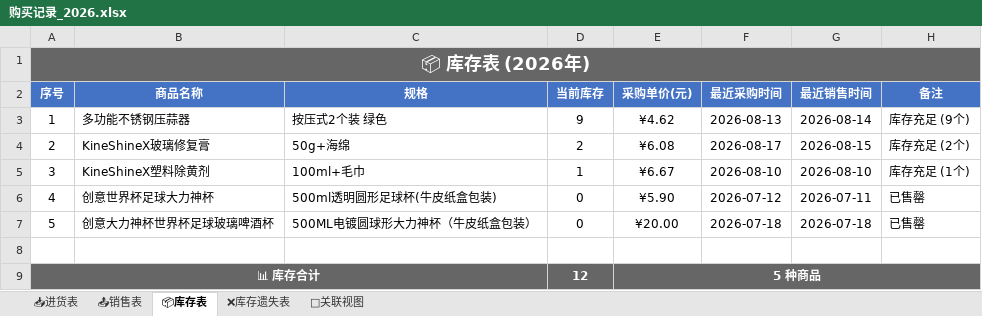
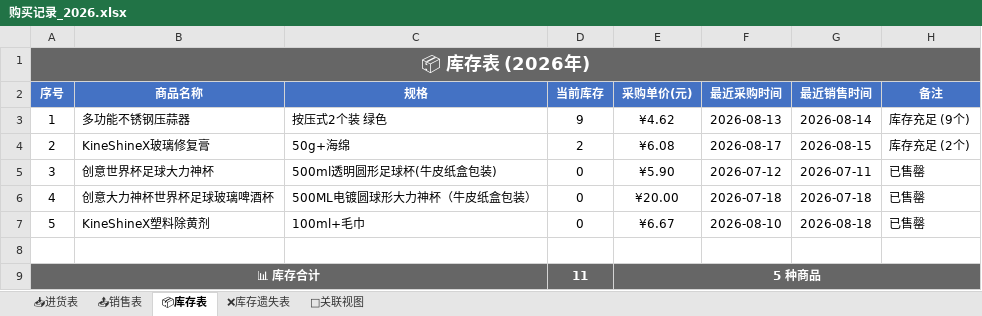
Before and after one commit to xiaoba1/amazon_record, an Excel workbook: 购买记录/归档表格/购买记录_2026.xlsx, sheet 📦库存表, drawn as a sheet; values as stored, in another font and other column widths than the file's, no borders; removed rows and columns are numbered as before the commit, all else as after; the diff names each change by its address in the sheet, - before the commit and + after, or states it on an @@ line.

```diff
--- a/购买记录/归档表格/购买记录_2026.xlsx (sheet 📦库存表)
+++ b/购买记录/归档表格/购买记录_2026.xlsx (sheet 📦库存表)
-row 5: 3 | KineShineX塑料除黄剂 | 100ml+毛巾 | 1 | ¥6.67 | 2026-08-10 | 2026-08-10 | 库存充足 (1个)
@@ column A (序号) renumbered between rows 5 and 6 @@
+row 7: 5 | KineShineX塑料除黄剂 | 100ml+毛巾 | 0 | ¥6.67 | 2026-08-10 | 2026-08-18 | 已售罄
-D9 (当前库存): 12
+D9 (当前库存): 11
```
Also changed, not shown: sheet 📤销售表, sheet 🔗关联视图, 1 other file.
